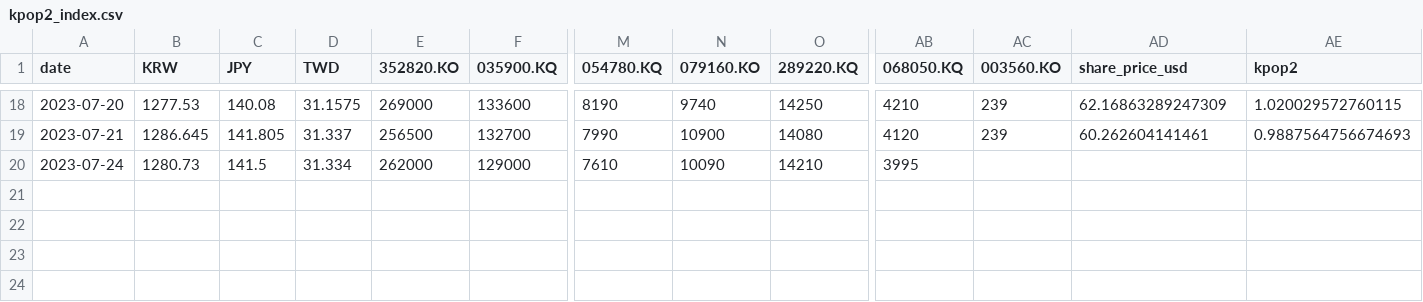
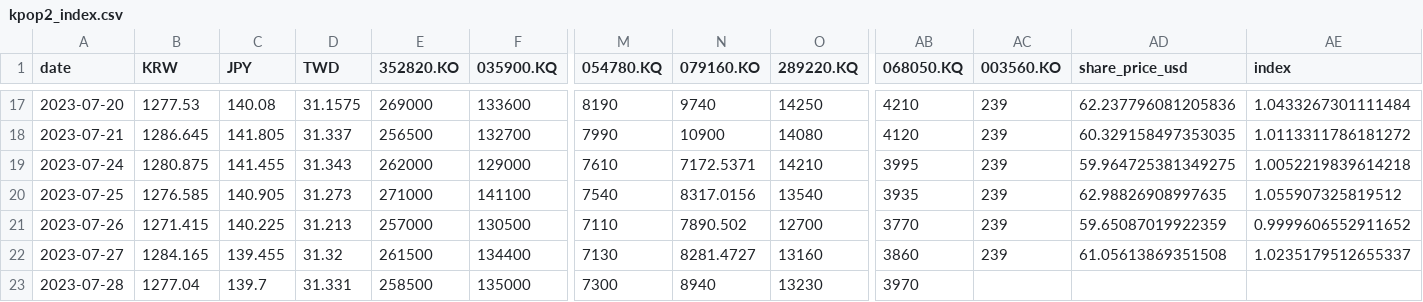
Before and after one commit to sukalov/stocks, a CSV file: src/data/csv/kpop2_index.csv, drawn as a sheet; only a part is shown, gaps mark what is left out; addresses are those after the commit; rows hold the shown columns only; the diff covers the shown part only; the diff names each change by its address in the sheet, - before the commit and + after, or states it on an @@ line.

```diff
--- a/src/data/csv/kpop2_index.csv
+++ b/src/data/csv/kpop2_index.csv
-AE1: kpop2
+AE1: index
-AD17 (share_price_usd): 62.16863289247309
+AD17 (share_price_usd): 62.237796081205836
-AE17 (index): 1.020029572760115
+AE17 (index): 1.0433267301111484
-AD18 (share_price_usd): 60.262604141461
+AD18 (share_price_usd): 60.329158497353035
-AE18 (index): 0.9887564756674693
+AE18 (index): 1.0113311786181272
-B19 (KRW): 1280.73
+B19 (KRW): 1280.875
-C19 (JPY): 141.5
+C19 (JPY): 141.455
-D19 (TWD): 31.334
+D19 (TWD): 31.343
-N19 (079160.KO): 10090
+N19 (079160.KO): 7172.5371
-AC19 (003560.KO): (empty)
+AC19 (003560.KO): 239
-AD19 (share_price_usd): (empty)
+AD19 (share_price_usd): 59.964725381349275
-AE19 (index): (empty)
+AE19 (index): 1.0052219839614218
+row 20: 2023-07-25 | 1276.585 | 140.905 | 31.273 | 271000 | 141100 | 7540 | 8317.0156 | 13540 | 3935 | 239 | 62.98826908997635 | 1.055907325819512
+row 21: 2023-07-26 | 1271.415 | 140.225 | 31.213 | 257000 | 130500 | 7110 | 7890.502 | 12700 | 3770 | 239 | 59.65087019922359 | 0.9999606552911652
+row 22: 2023-07-27 | 1284.165 | 139.455 | 31.32 | 261500 | 134400 | 7130 | 8281.4727 | 13160 | 3860 | 239 | 61.05613869351508 | 1.0235179512655337
+row 23: 2023-07-28 | 1277.04 | 139.7 | 31.331 | 258500 | 135000 | 7300 | 8940 | 13230 | 3970
```
Also changed, not shown: 1 removed row and 30 edited cells elsewhere in this file, src/data/csv/currencies.csv, src/data/csv/kpop2_share.csv, 12 other files.
